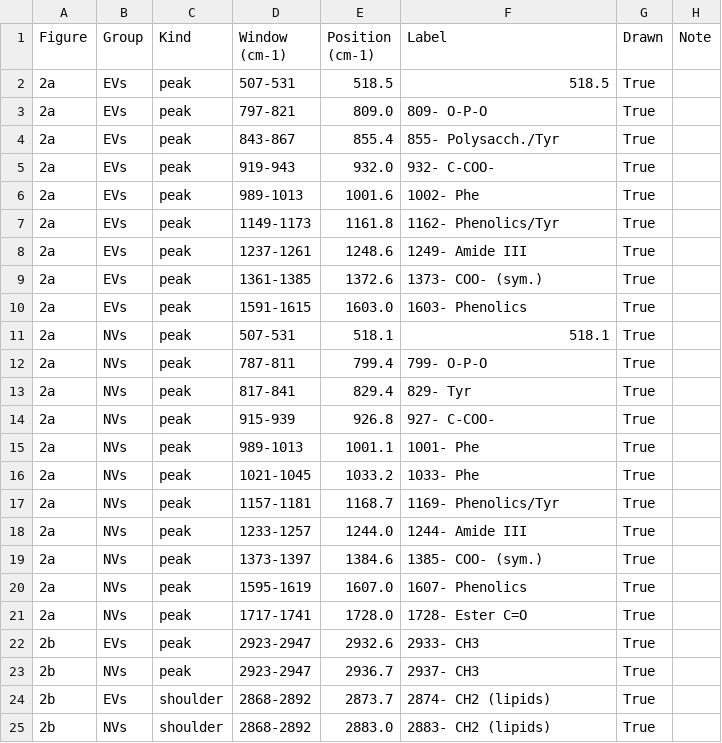
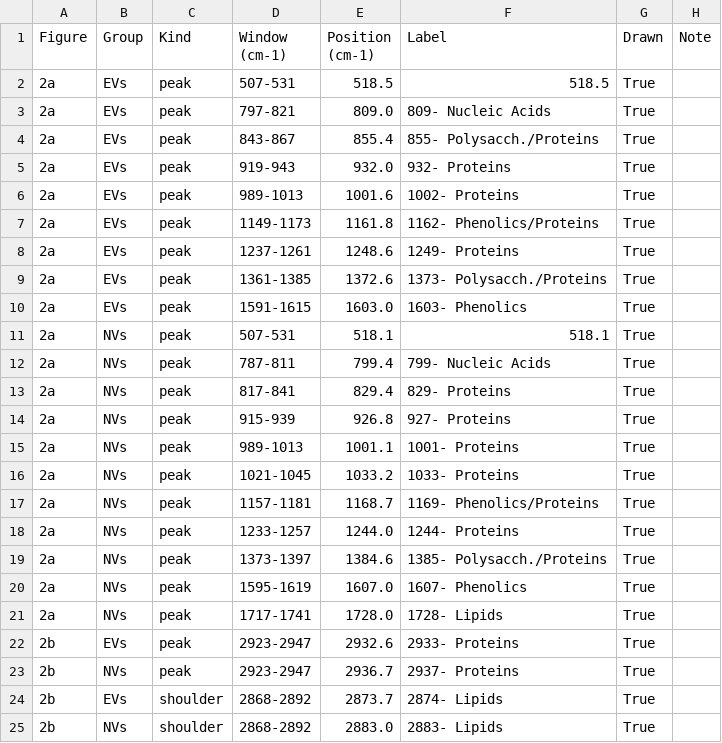
Before and after one commit to hiraaman33-oss/claude, a CSV file: Fig2_new_labels/Fig2_label_positions.csv, drawn as a sheet.

```diff
--- a/Fig2_new_labels/Fig2_label_positions.csv
+++ b/Fig2_new_labels/Fig2_label_positions.csv
@@ -2,24 +2,24 @@ Figure,Group,Kind,Window (cm-1),Position (cm-1),Label,Drawn,Note
 2a,EVs,peak,507-531,518.5,518.5,True,
-2a,EVs,peak,797-821,809.0,809- O-P-O,True,
-2a,EVs,peak,843-867,855.4,855- Polysacch./Tyr,True,
-2a,EVs,peak,919-943,932.0,932- C-COO-,True,
-2a,EVs,peak,989-1013,1001.6,1002- Phe,True,
-2a,EVs,peak,1149-1173,1161.8,1162- Phenolics/Tyr,True,
-2a,EVs,peak,1237-1261,1248.6,1249- Amide III,True,
-2a,EVs,peak,1361-1385,1372.6,1373- COO- (sym.),True,
+2a,EVs,peak,797-821,809.0,809- Nucleic Acids,True,
+2a,EVs,peak,843-867,855.4,855- Polysacch./Proteins,True,
+2a,EVs,peak,919-943,932.0,932- Proteins,True,
+2a,EVs,peak,989-1013,1001.6,1002- Proteins,True,
+2a,EVs,peak,1149-1173,1161.8,1162- Phenolics/Proteins,True,
+2a,EVs,peak,1237-1261,1248.6,1249- Proteins,True,
+2a,EVs,peak,1361-1385,1372.6,1373- Polysacch./Proteins,True,
 2a,EVs,peak,1591-1615,1603.0,1603- Phenolics,True,
 2a,NVs,peak,507-531,518.1,518.1,True,
-2a,NVs,peak,787-811,799.4,799- O-P-O,True,
-2a,NVs,peak,817-841,829.4,829- Tyr,True,
-2a,NVs,peak,915-939,926.8,927- C-COO-,True,
-2a,NVs,peak,989-1013,1001.1,1001- Phe,True,
-2a,NVs,peak,1021-1045,1033.2,1033- Phe,True,
-2a,NVs,peak,1157-1181,1168.7,1169- Phenolics/Tyr,True,
-2a,NVs,peak,1233-1257,1244.0,1244- Amide III,True,
-2a,NVs,peak,1373-1397,1384.6,1385- COO- (sym.),True,
+2a,NVs,peak,787-811,799.4,799- Nucleic Acids,True,
+2a,NVs,peak,817-841,829.4,829- Proteins,True,
+2a,NVs,peak,915-939,926.8,927- Proteins,True,
+2a,NVs,peak,989-1013,1001.1,1001- Proteins,True,
+2a,NVs,peak,1021-1045,1033.2,1033- Proteins,True,
+2a,NVs,peak,1157-1181,1168.7,1169- Phenolics/Proteins,True,
+2a,NVs,peak,1233-1257,1244.0,1244- Proteins,True,
+2a,NVs,peak,1373-1397,1384.6,1385- Polysacch./Proteins,True,
 2a,NVs,peak,1595-1619,1607.0,1607- Phenolics,True,
-2a,NVs,peak,1717-1741,1728.0,1728- Ester C=O,True,
-2b,EVs,peak,2923-2947,2932.6,2933- CH3,True,
-2b,NVs,peak,2923-2947,2936.7,2937- CH3,True,
-2b,EVs,shoulder,2868-2892,2873.7,2874- CH2 (lipids),True,
-2b,NVs,shoulder,2868-2892,2883.0,2883- CH2 (lipids),True,
+2a,NVs,peak,1717-1741,1728.0,1728- Lipids,True,
+2b,EVs,peak,2923-2947,2932.6,2933- Proteins,True,
+2b,NVs,peak,2923-2947,2936.7,2937- Proteins,True,
+2b,EVs,shoulder,2868-2892,2873.7,2874- Lipids,True,
+2b,NVs,shoulder,2868-2892,2883.0,2883- Lipids,True,
```
Also changed, not shown: PAPER/Fig2_label_positions.csv, 13 other files.
